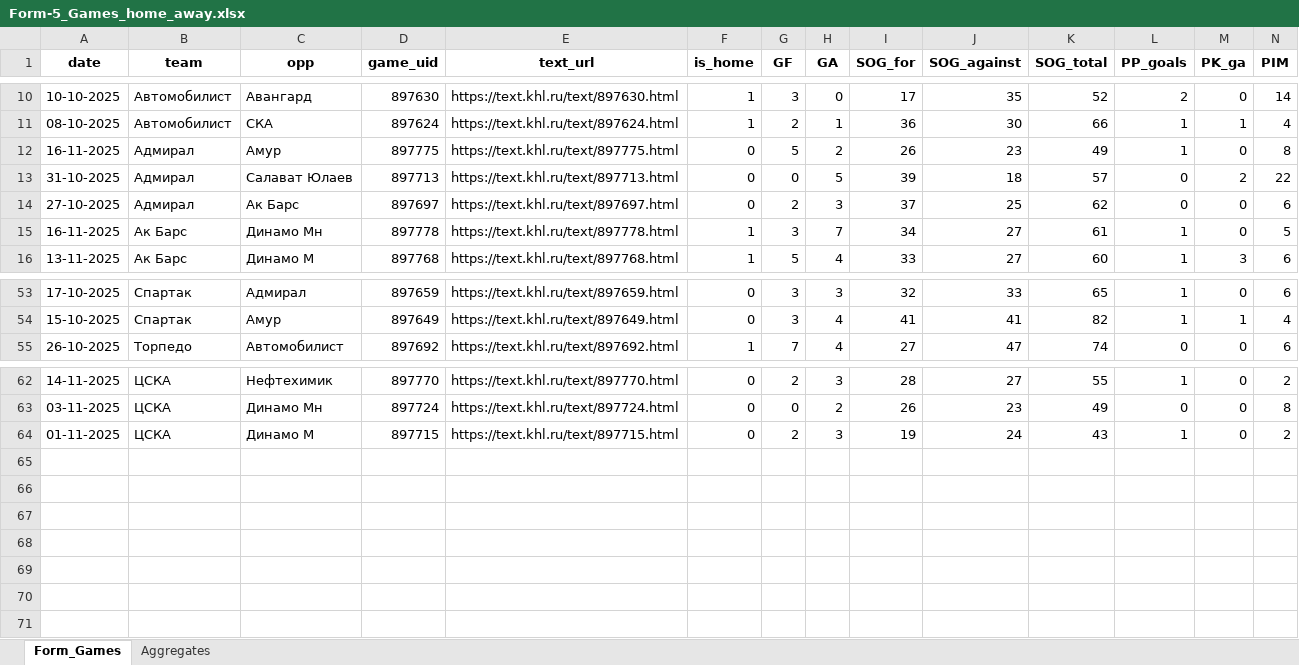
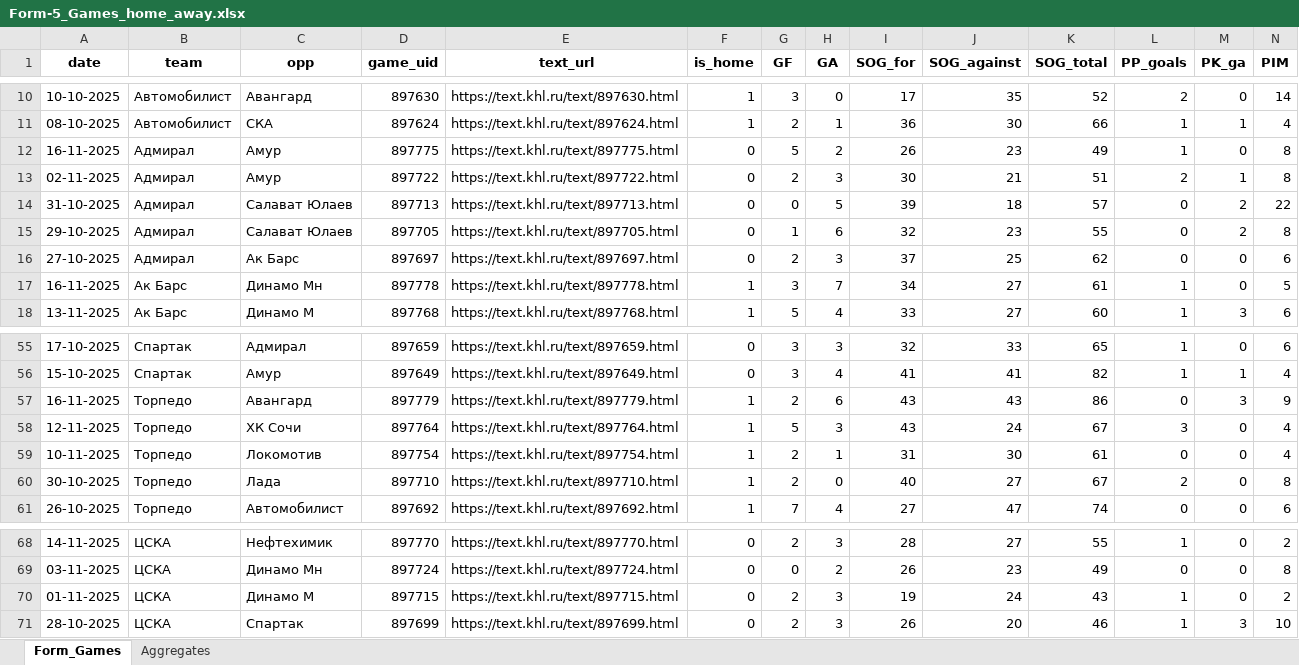
Before and after one commit to GG-Andrew/khl-cloud-results, an Excel workbook: khl/Form-5_Games_home_away.xlsx, sheet Form_Games, drawn as a sheet; only a part is shown, gaps mark what is left out; values as stored, in another font and other column widths than the file's, no borders; rows hold the shown columns only; the diff names each change by its address in the sheet, - before the commit and + after, or states it on an @@ line.

```diff
--- a/khl/Form-5_Games_home_away.xlsx (sheet Form_Games)
+++ b/khl/Form-5_Games_home_away.xlsx (sheet Form_Games)
+row 13: 02-11-2025 | Адмирал | Амур | 897722 | https://text.khl.ru/text/897722.html | 0 | 2 | 3 | 30 | 21 | 51 | 2 | 1 | 8
+row 15: 29-10-2025 | Адмирал | Салават Юлаев | 897705 | https://text.khl.ru/text/897705.html | 0 | 1 | 6 | 32 | 23 | 55 | 0 | 2 | 8
+row 57: 16-11-2025 | Торпедо | Авангард | 897779 | https://text.khl.ru/text/897779.html | 1 | 2 | 6 | 43 | 43 | 86 | 0 | 3 | 9
+row 58: 12-11-2025 | Торпедо | ХК Сочи | 897764 | https://text.khl.ru/text/897764.html | 1 | 5 | 3 | 43 | 24 | 67 | 3 | 0 | 4
+row 59: 10-11-2025 | Торпедо | Локомотив | 897754 | https://text.khl.ru/text/897754.html | 1 | 2 | 1 | 31 | 30 | 61 | 0 | 0 | 4
+row 60: 30-10-2025 | Торпедо | Лада | 897710 | https://text.khl.ru/text/897710.html | 1 | 2 | 0 | 40 | 27 | 67 | 2 | 0 | 8
+row 71: 28-10-2025 | ЦСКА | Спартак | 897699 | https://text.khl.ru/text/897699.html | 0 | 2 | 3 | 26 | 20 | 46 | 1 | 3 | 10
```
Also changed, not shown: sheet Aggregates, khl/Form-5_Games_actaul.xlsx, khl/Injuries_Master_Clubs.xlsx, 7 other files.
